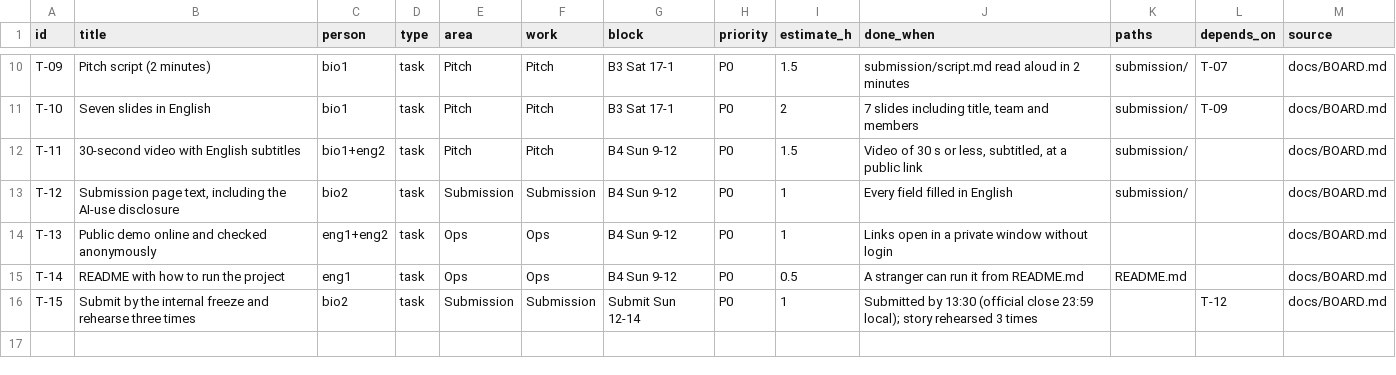
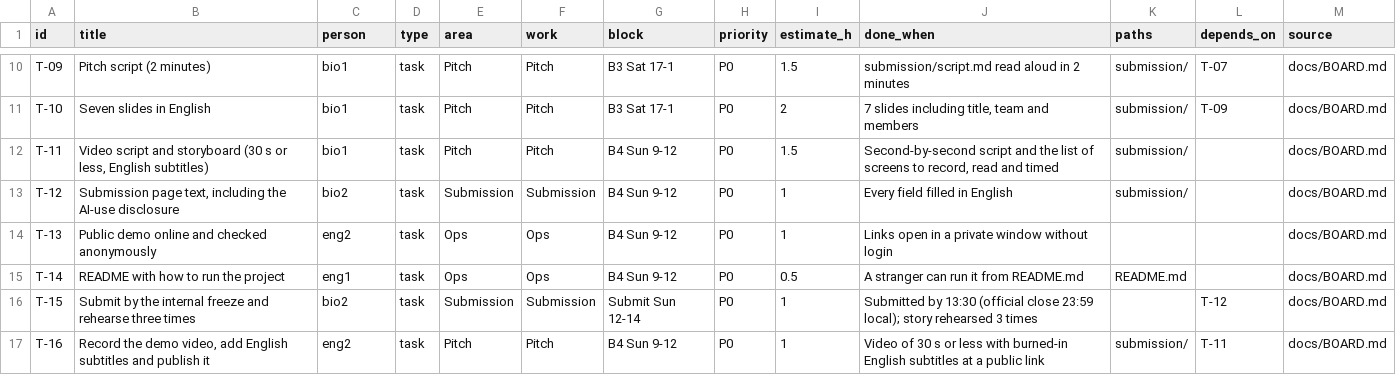
Before and after one commit to Sadriica/hemoso, a CSV file: docs/board/seed-tasks.csv, drawn as a sheet; only a part is shown, gaps mark what is left out.

```diff
--- a/docs/board/seed-tasks.csv
+++ b/docs/board/seed-tasks.csv
@@ -11,6 +11,7 @@ T-09,Pitch script (2 minutes),bio1,task,Pitch,Pitch,B3 Sat 17-1,P0,1.5,submissio
 T-10,Seven slides in English,bio1,task,Pitch,Pitch,B3 Sat 17-1,P0,2,"7 slides including title, team and members",submission/,T-09,docs/BOARD.md
-T-11,30-second video with English subtitles,bio1+eng2,task,Pitch,Pitch,B4 Sun 9-12,P0,1.5,"Video of 30 s or less, subtitled, at a public link",submission/,,docs/BOARD.md
+T-11,"Video script and storyboard (30 s or less, English subtitles)",bio1,task,Pitch,Pitch,B4 Sun 9-12,P0,1.5,"Second-by-second script and the list of screens to record, read and timed",submission/,,docs/BOARD.md
 T-12,"Submission page text, including the AI-use disclosure",bio2,task,Submission,Submission,B4 Sun 9-12,P0,1,Every field filled in English,submission/,,docs/BOARD.md
-T-13,Public demo online and checked anonymously,eng1+eng2,task,Ops,Ops,B4 Sun 9-12,P0,1,Links open in a private window without login,,,docs/BOARD.md
+T-13,Public demo online and checked anonymously,eng2,task,Ops,Ops,B4 Sun 9-12,P0,1,Links open in a private window without login,,,docs/BOARD.md
 T-14,README with how to run the project,eng1,task,Ops,Ops,B4 Sun 9-12,P0,0.5,A stranger can run it from README.md,README.md,,docs/BOARD.md
 T-15,Submit by the internal freeze and rehearse three times,bio2,task,Submission,Submission,Submit Sun 12-14,P0,1,Submitted by 13:30 (official close 23:59 local); story rehearsed 3 times,,T-12,docs/BOARD.md
+T-16,"Record the demo video, add English subtitles and publish it",eng2,task,Pitch,Pitch,B4 Sun 9-12,P0,1,Video of 30 s or less with burned-in English subtitles at a public link,submission/,T-11,docs/BOARD.md
```
Also changed, not shown: docs/board/requirements.csv, 4 other files.
